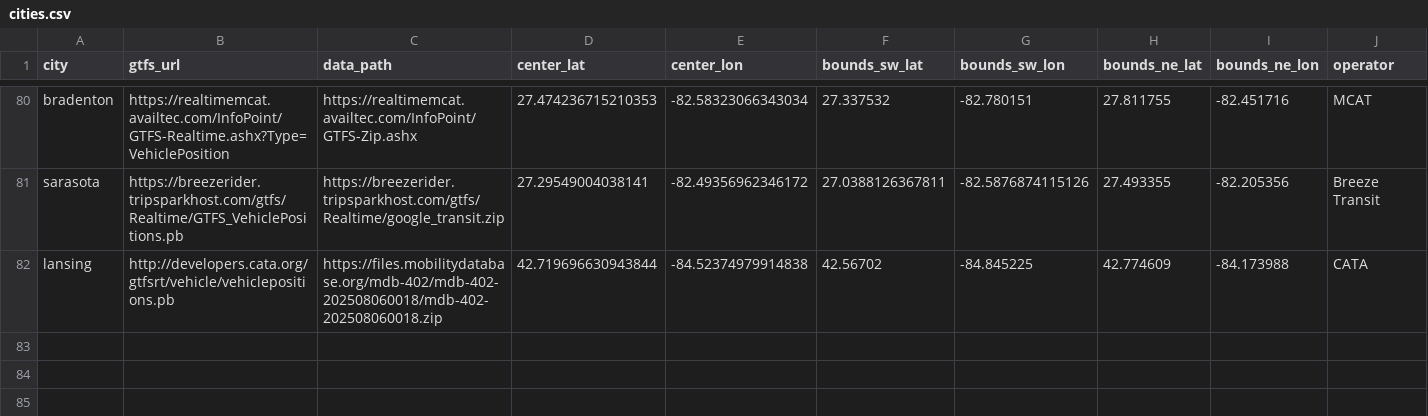
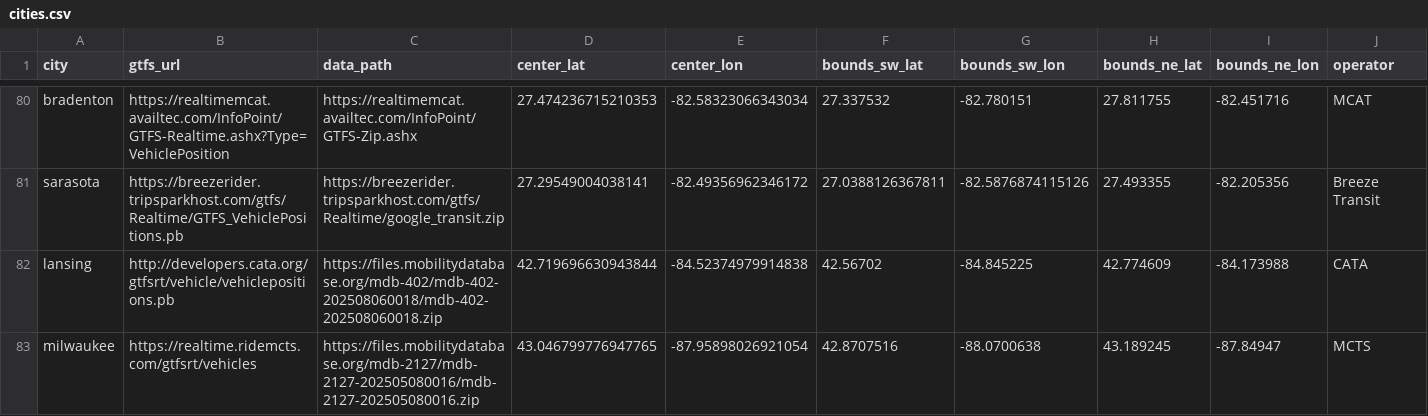
Before and after one commit to TheNatBoi/gtfs-web, a CSV file: data/cities.csv, drawn as a sheet; only a part is shown, gaps mark what is left out.

Commit message:
add milwaukee

```diff
--- a/data/cities.csv
+++ b/data/cities.csv
@@ -82 +82,2 @@ sarasota,https://breezerider.tripsparkhost.com/gtfs/Realtime/GTFS_VehiclePositio
 lansing,http://developers.cata.org/gtfsrt/vehicle/vehiclepositions.pb,https://files.mobilitydatabase.org/mdb-402/mdb-402-202508060018/mdb-402-202508060018.zip,42.719696630943844,-84.52374979914838,42.56702,-84.845225,42.774609,-84.173988,CATA
+milwaukee,https://realtime.ridemcts.com/gtfsrt/vehicles,https://files.mobilitydatabase.org/mdb-2127/mdb-2127-202505080016/mdb-2127-202505080016.zip,43.046799776947765,-87.95898026921054,42.8707516,-88.0700638,43.189245,-87.84947,MCTS
```
Also changed, not shown: 2 other files.
